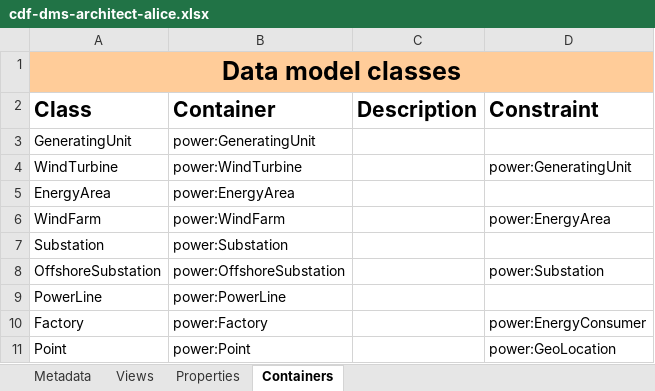
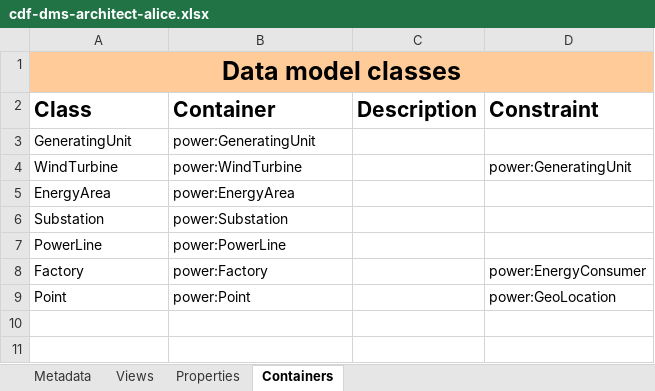
Before and after one commit to cognitedata/neat, an Excel workbook: docs/data-modeling-lifecycle/spreadsheets/cdf-dms-architect-alice.xlsx, sheet Containers, drawn as a sheet; values as stored, in another font and other column widths than the file's, no borders; the diff names each change by its address in the sheet, - before the commit and + after, or states it on an @@ line.

Commit message:
refactor; update Alice sheet

```diff
--- a/docs/data-modeling-lifecycle/spreadsheets/cdf-dms-architect-alice.xlsx (sheet Containers)
+++ b/docs/data-modeling-lifecycle/spreadsheets/cdf-dms-architect-alice.xlsx (sheet Containers)
-row 6: WindFarm | power:WindFarm |  | power:EnergyArea
-row 8: OffshoreSubstation | power:OffshoreSubstation |  | power:Substation
```
